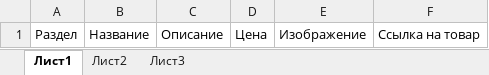
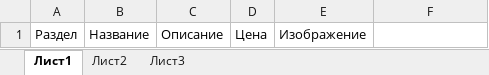
Before and after one commit to lnlockly/botobot, an Excel workbook: public/download/chipbot.xlsx, sheet Лист1, drawn as a sheet; values as stored, in another font and other column widths than the file's, no borders; the diff names each change by its address in the sheet, - before the commit and + after, or states it on an @@ line.

```diff
--- a/public/download/chipbot.xlsx (sheet Лист1)
+++ b/public/download/chipbot.xlsx (sheet Лист1)
-F1: Ссылка на товар
+F1: (empty)
```
Also changed, not shown: 1 other file.
